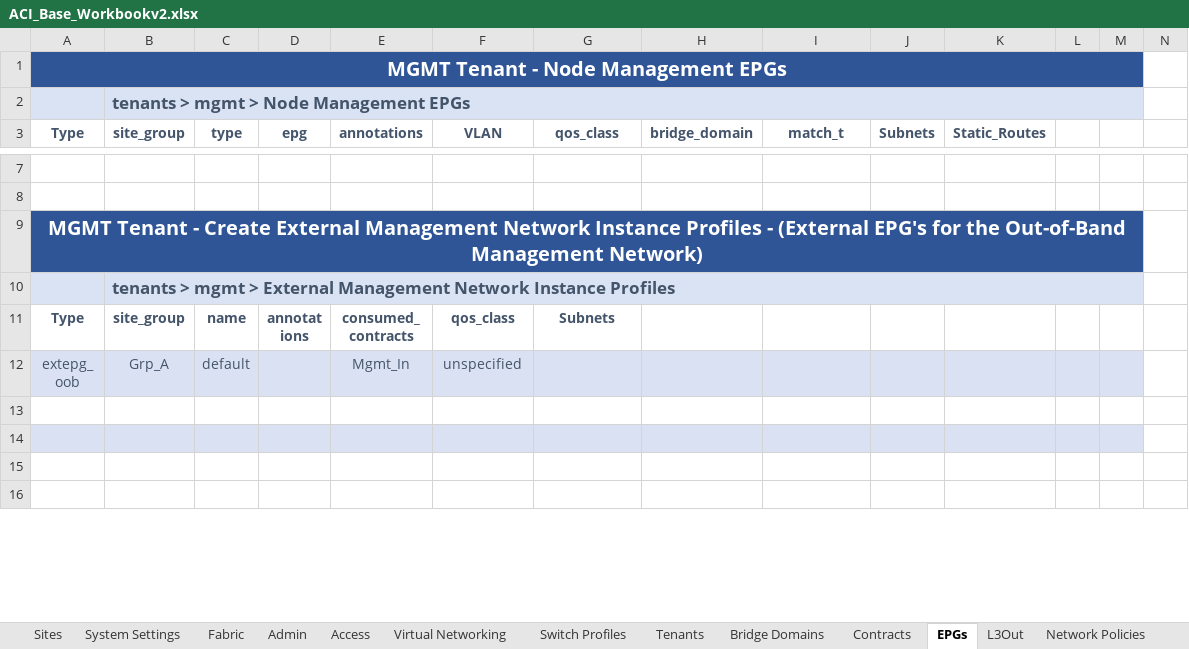
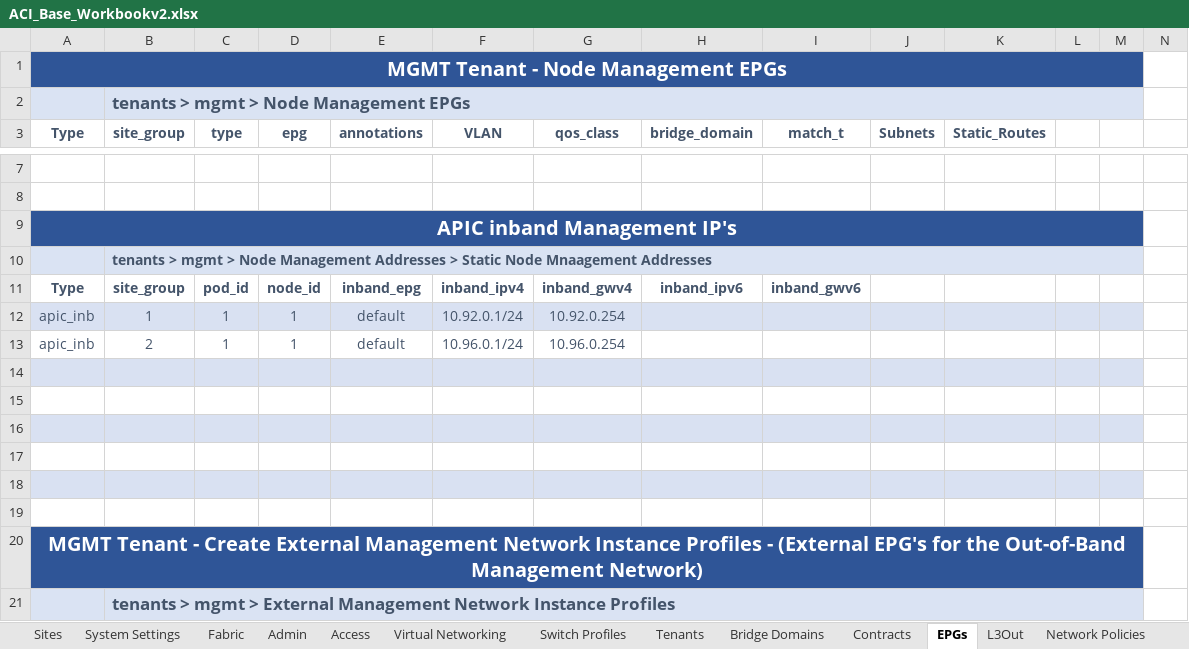
Before and after one commit to scotttyso/iac-easy-aci, an Excel workbook: ACI_Base_Workbookv2.xlsx, sheet EPGs, drawn as a sheet; only a part is shown, gaps mark what is left out; the shorter side is filled out with more unchanged rows; values as stored, in another font and other column widths than the file's, no borders; rows hold the shown columns only; the diff names each change by its address in the sheet, - before the commit and + after, or states it on an @@ line.

```diff
--- a/ACI_Base_Workbookv2.xlsx (sheet EPGs)
+++ b/ACI_Base_Workbookv2.xlsx (sheet EPGs)
+row 9: APIC inband Management IP's
+row 10:  | tenants > mgmt > Node Management Addresses > Static Node Mnaagement Addresses
+row 11: Type | site_group | pod_id | node_id | inband_epg | inband_ipv4 | inband_gwv4 | inband_ipv6 | inband_gwv6
+row 12: apic_inb | 1 | 1 | 1 | default | 10.92.0.1/24 | 10.92.0.254
+row 13: apic_inb | 2 | 1 | 1 | default | 10.96.0.1/24 | 10.96.0.254
+row 14: (empty)
+row 15: (empty)
+row 16: (empty)
+row 17: (empty)
+row 18: (empty)
+row 19: (empty)
```
Also changed, not shown: sheet Switch Profiles, sheet Access, sheet Admin, sheet Virtual Networking, 32 other files.
